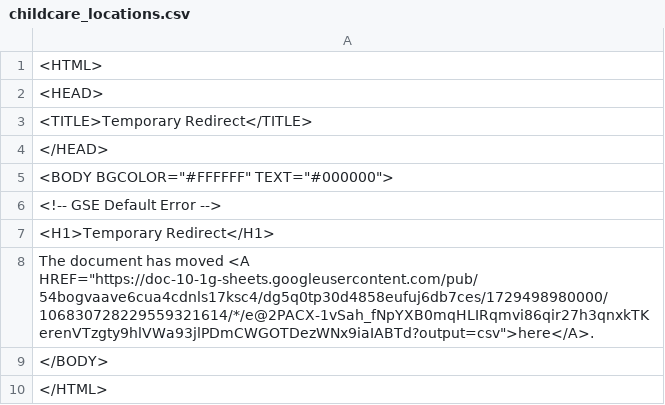
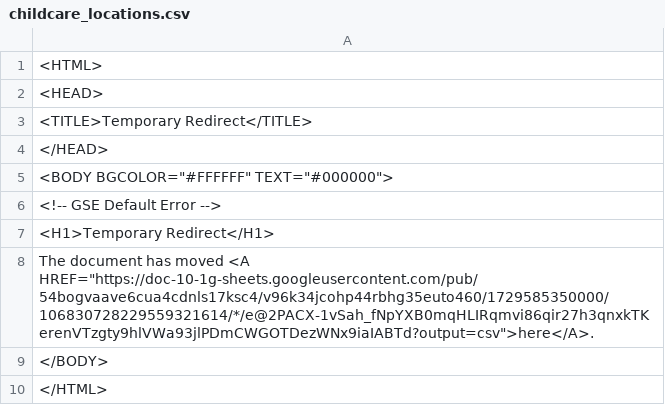
Before and after one commit to Cantaloupe2/github-action-csv-update-demo, a CSV file: data/childcare_locations.csv, drawn as a sheet.

```diff
--- a/data/childcare_locations.csv
+++ b/data/childcare_locations.csv
@@ -7,3 +7,3 @@
 <H1>Temporary Redirect</H1>
-The document has moved <A HREF="https://doc-10-1g-sheets.googleusercontent.com/pub/54bogvaave6cua4cdnls17ksc4/dg5q0tp30d4858eufuj6db7ces/1729498980000/106830728229559321614/*/e@2PACX-1vSah_fNpYXB0mqHLIRqmvi86qir27h3qnxkTKerenVTzgty9hlVWa93jlPDmCWGOTDezWNx9iaIABTd?output=csv">here</A>.
+The document has moved <A HREF="https://doc-10-1g-sheets.googleusercontent.com/pub/54bogvaave6cua4cdnls17ksc4/v96k34jcohp44rbhg35euto460/1729585350000/106830728229559321614/*/e@2PACX-1vSah_fNpYXB0mqHLIRqmvi86qir27h3qnxkTKerenVTzgty9hlVWa93jlPDmCWGOTDezWNx9iaIABTd?output=csv">here</A>.
 </BODY>
```
